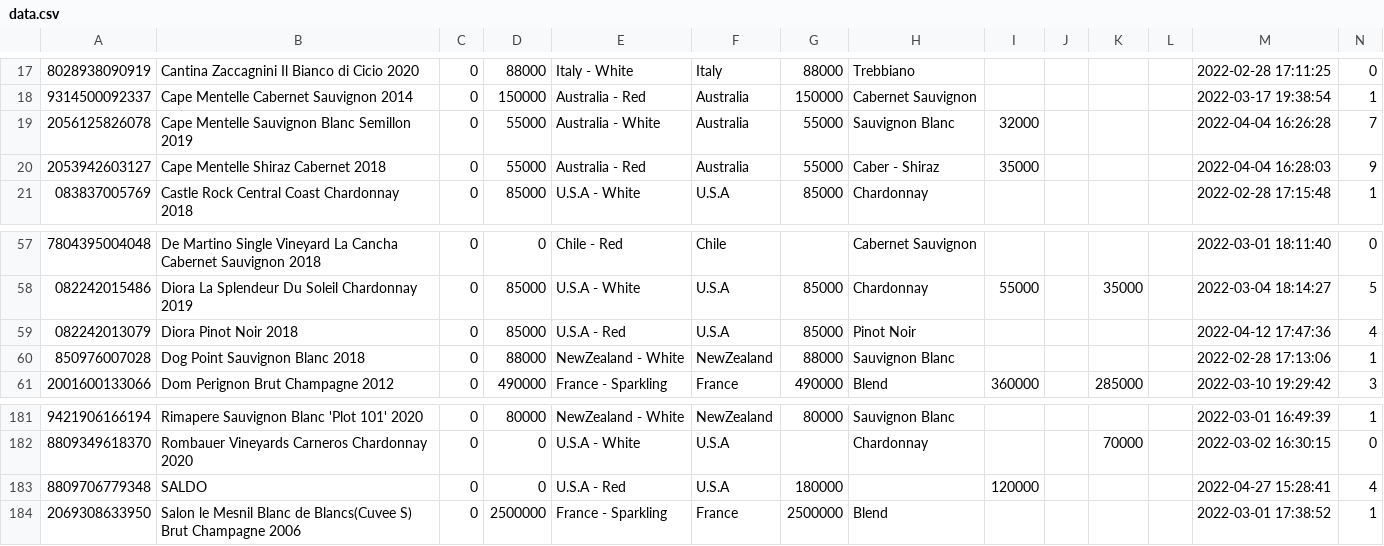
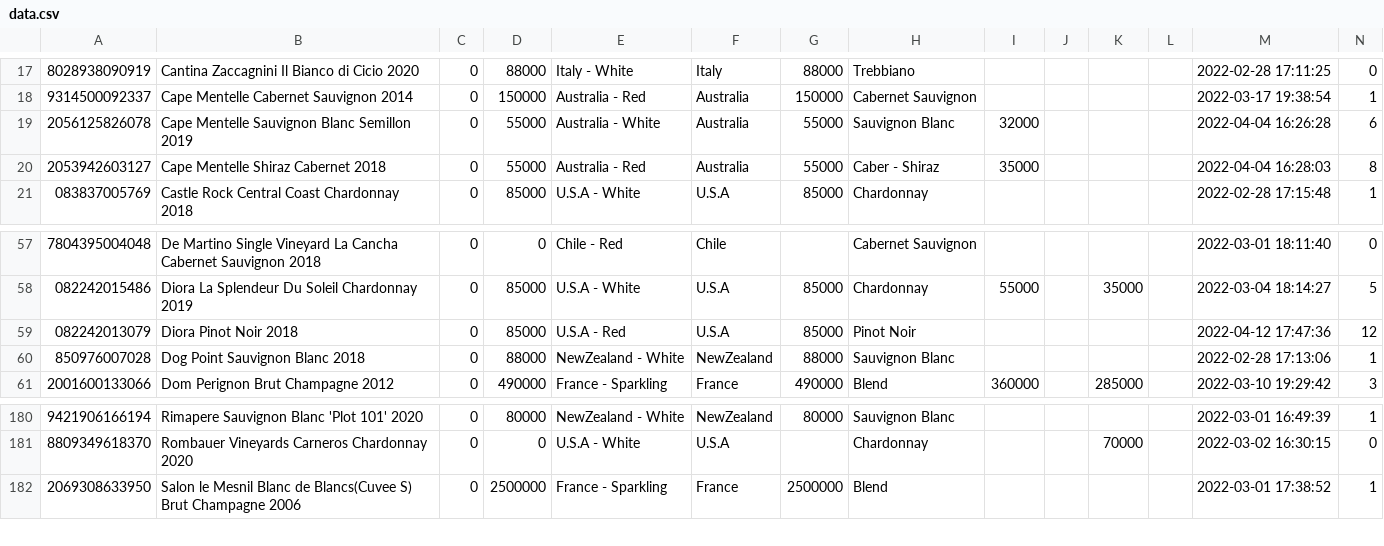
Before and after one commit to Lunavine/lunavine.github.io, a CSV file: public/data/data.csv, drawn as a sheet; only a part is shown, gaps mark what is left out; the diff covers the shown part only.

```diff
--- a/public/data/data.csv
+++ b/public/data/data.csv
@@ -18,4 +18,4 @@
 9314500092337,Cape Mentelle Cabernet Sauvignon 2014,0,150000,Australia - Red,Australia,150000,Cabernet Sauvignon,,,,,2022-03-17 19:38:54,1
-2056125826078,Cape Mentelle Sauvignon Blanc Semillon 2019,0,55000,Australia - White,Australia,55000,Sauvignon Blanc,32000,,,,2022-04-04 16:26:28,7
-2053942603127,Cape Mentelle Shiraz Cabernet 2018,0,55000,Australia - Red,Australia,55000,Caber - Shiraz,35000,,,,2022-04-04 16:28:03,9
+2056125826078,Cape Mentelle Sauvignon Blanc Semillon 2019,0,55000,Australia - White,Australia,55000,Sauvignon Blanc,32000,,,,2022-04-04 16:26:28,6
+2053942603127,Cape Mentelle Shiraz Cabernet 2018,0,55000,Australia - Red,Australia,55000,Caber - Shiraz,35000,,,,2022-04-04 16:28:03,8
 083837005769,Castle Rock Central Coast Chardonnay 2018,0,85000,U.S.A - White,U.S.A,85000,Chardonnay,,,,,2022-02-28 17:15:48,1
@@ -58,3 +58,3 @@
 082242015486,Diora La Splendeur Du Soleil Chardonnay 2019,0,85000,U.S.A - White,U.S.A,85000,Chardonnay,55000,,35000,,2022-03-04 18:14:27,5
-082242013079,Diora Pinot Noir 2018,0,85000,U.S.A - Red,U.S.A,85000,Pinot Noir,,,,,2022-04-12 17:47:36,4
+082242013079,Diora Pinot Noir 2018,0,85000,U.S.A - Red,U.S.A,85000,Pinot Noir,,,,,2022-04-12 17:47:36,12
 850976007028,Dog Point Sauvignon Blanc 2018,0,88000,NewZealand - White,NewZealand,88000,Sauvignon Blanc,,,,,2022-02-28 17:13:06,1
@@ -182,3 +181,2 @@
 8809349618370,Rombauer Vineyards Carneros Chardonnay 2020,0,0,U.S.A - White,U.S.A,,Chardonnay,,,70000,,2022-03-02 16:30:15,0
-8809706779348,SALDO,0,0,U.S.A - Red,U.S.A,180000,,120000,,,,2022-04-27 15:28:41,4
 2069308633950,Salon le Mesnil Blanc de Blancs(Cuvee S) Brut Champagne 2006,0,2500000,France - Sparkling,France,2500000,Blend,,,,,2022-03-01 17:38:52,1
```
Also changed, not shown: 2 added rows, 1 removed row and 5 edited cells elsewhere in this file.
